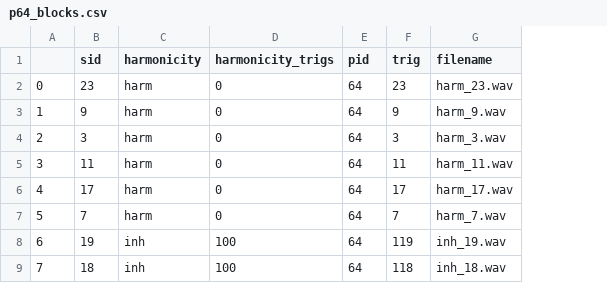
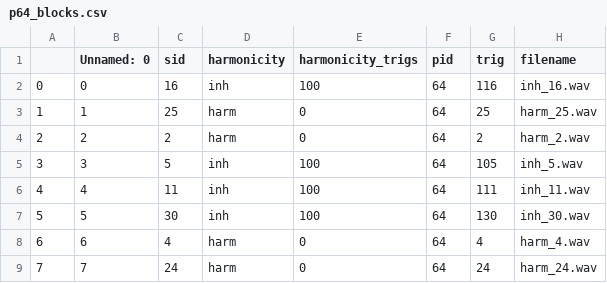
Before and after one commit to k-basinski/inharmonic_melodies, a CSV file: paradigm/soundpool/p64_blocks.csv, drawn as a sheet; only a part is shown; addresses are those after the commit; the diff covers the shown part only; the diff names each change by its address in the sheet, - before the commit and + after, or states it on an @@ line.

```diff
--- a/paradigm/soundpool/p64_blocks.csv
+++ b/paradigm/soundpool/p64_blocks.csv
+column B (Unnamed: 0), rows 2-9: 0 | 1 | 2 | 3 | 4 | 5 | 6 | 7
-C2 (sid): 23
+C2 (sid): 16
-D2 (harmonicity): harm
+D2 (harmonicity): inh
-E2 (harmonicity_trigs): 0
+E2 (harmonicity_trigs): 100
-G2 (trig): 23
+G2 (trig): 116
-H2 (filename): harm_23.wav
+H2 (filename): inh_16.wav
-C3 (sid): 9
+C3 (sid): 25
-G3 (trig): 9
+G3 (trig): 25
-H3 (filename): harm_9.wav
+H3 (filename): harm_25.wav
-C4 (sid): 3
+C4 (sid): 2
-G4 (trig): 3
+G4 (trig): 2
-H4 (filename): harm_3.wav
+H4 (filename): harm_2.wav
-C5 (sid): 11
+C5 (sid): 5
-D5:D7 (harmonicity): harm
+D5:D7 (harmonicity): inh
-E5:E7 (harmonicity_trigs): 0
+E5:E7 (harmonicity_trigs): 100
-G5 (trig): 11
+G5 (trig): 105
-H5 (filename): harm_11.wav
+H5 (filename): inh_5.wav
-C6 (sid): 17
+C6 (sid): 11
-G6 (trig): 17
+G6 (trig): 111
-H6 (filename): harm_17.wav
+H6 (filename): inh_11.wav
-C7 (sid): 7
+C7 (sid): 30
-G7 (trig): 7
+G7 (trig): 130
-H7 (filename): harm_7.wav
+H7 (filename): inh_30.wav
-C8 (sid): 19
+C8 (sid): 4
-D8:D9 (harmonicity): inh
+D8:D9 (harmonicity): harm
-E8:E9 (harmonicity_trigs): 100
+E8:E9 (harmonicity_trigs): 0
-G8 (trig): 119
+G8 (trig): 4
-H8 (filename): inh_19.wav
+H8 (filename): harm_4.wav
-C9 (sid): 18
+C9 (sid): 24
-G9 (trig): 118
+G9 (trig): 24
-H9 (filename): inh_18.wav
+H9 (filename): harm_24.wav
```
Also changed, not shown: 82 edited cells elsewhere in this file, paradigm/soundpool/p61_blocks.csv, paradigm/soundpool/p63_blocks.csv, 17 other files.
